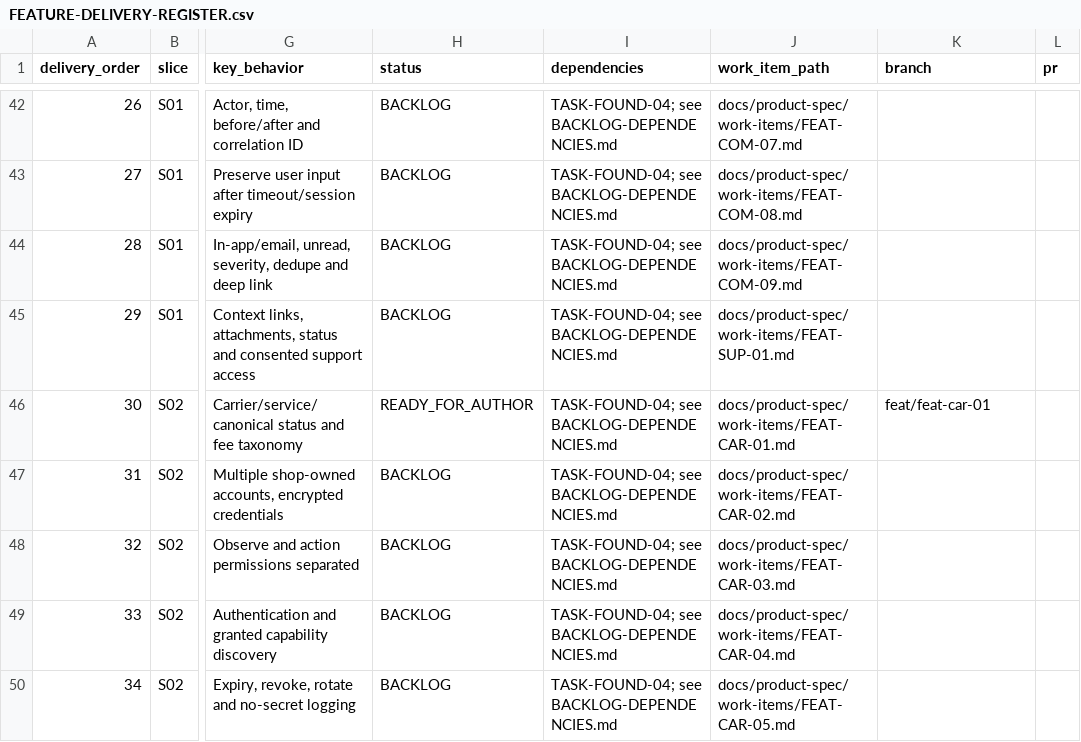
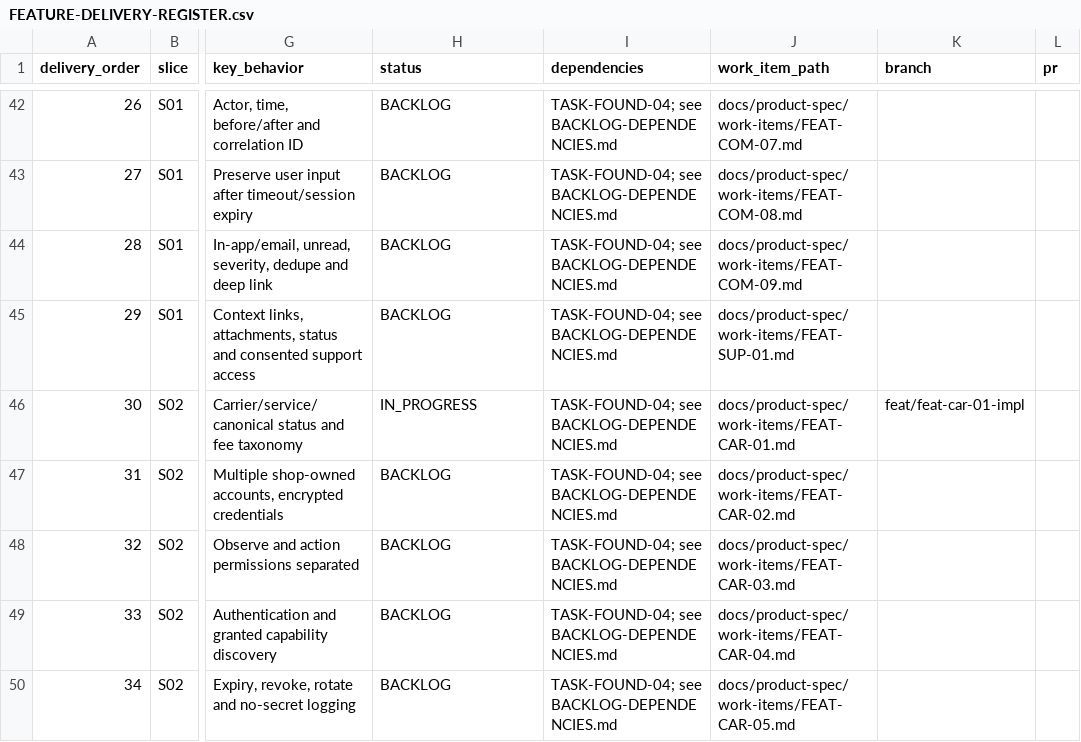
Before and after one commit to vinh05092001/shipde-platform, a CSV file: docs/product-spec/docs/10-ai-collaboration/FEATURE-DELIVERY-REGISTER.csv, drawn as a sheet; only a part is shown, gaps mark what is left out; the diff names each change by its address in the sheet, - before the commit and + after, or states it on an @@ line.

Commit message:
[FEAT-CAR-01] Slice A (API): carrier catalog read API

```diff
--- a/docs/product-spec/docs/10-ai-collaboration/FEATURE-DELIVERY-REGISTER.csv
+++ b/docs/product-spec/docs/10-ai-collaboration/FEATURE-DELIVERY-REGISTER.csv
-H46 (status): READY_FOR_AUTHOR
+H46 (status): IN_PROGRESS
-K46 (branch): feat/feat-car-01
+K46 (branch): feat/feat-car-01-impl
```
Also changed, not shown: 19 other files.
